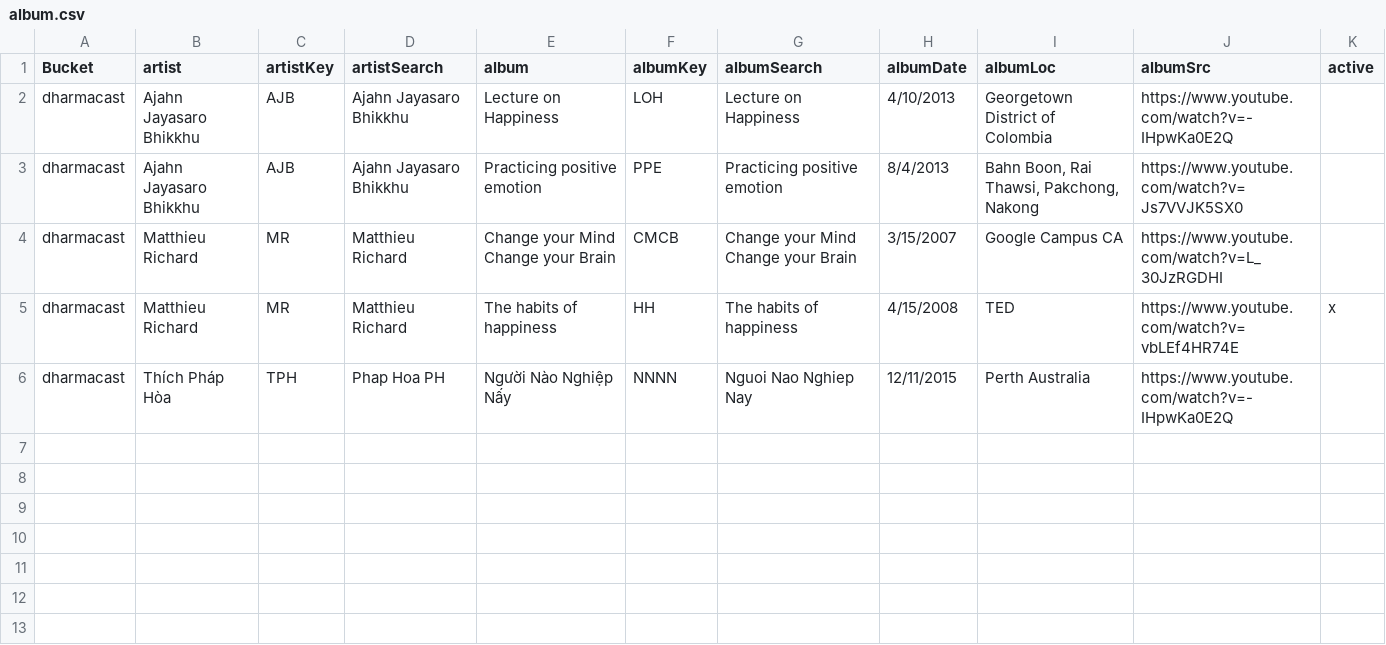
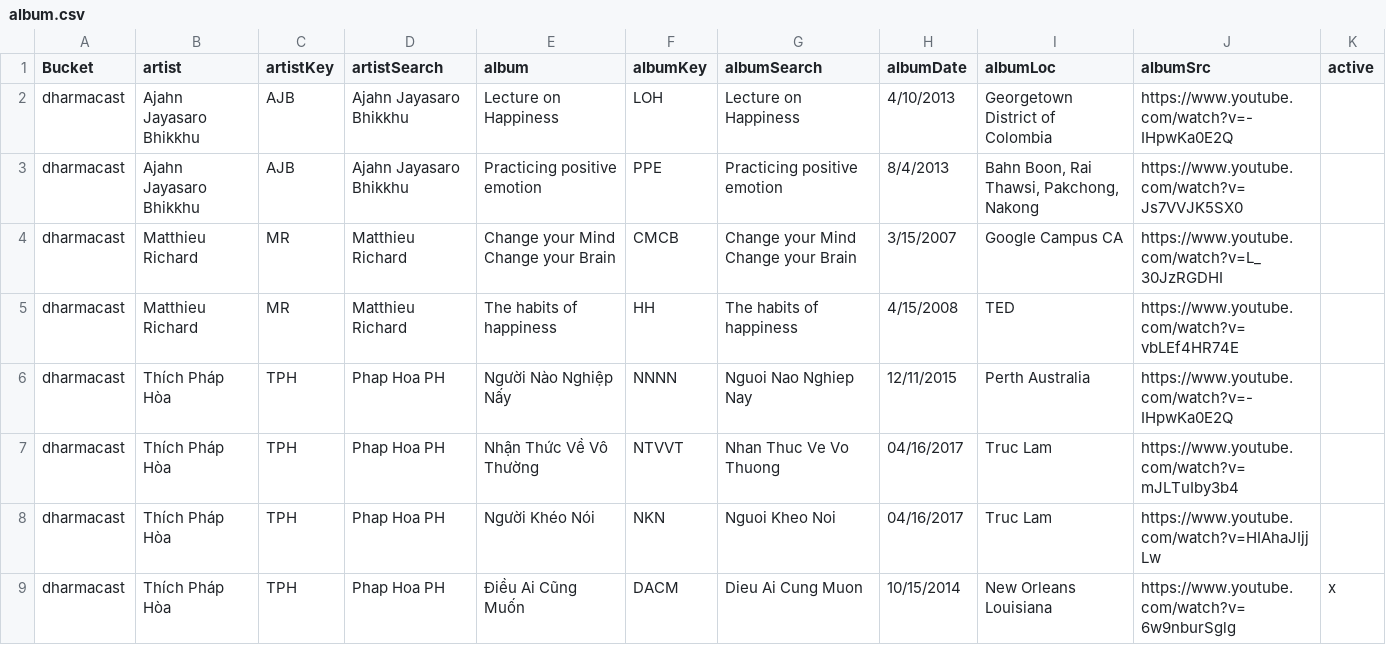
Before and after one commit to lamhuy/album-splitter, a CSV file: album.csv, drawn as a sheet; the diff names each change by its address in the sheet, - before the commit and + after, or states it on an @@ line.

```diff
--- a/album.csv
+++ b/album.csv
-K5 (active): x
+K5 (active): (empty)
+row 7: dharmacast | Thích Pháp Hòa | TPH | Phap Hoa PH | Nhận Thức Về Vô Thường | NTVVT | Nhan Thuc Ve Vo Thuong | 04/16/2017 | Truc Lam | https://www.youtube.com/watch?v=mJLTuIby3b4
+row 8: dharmacast | Thích Pháp Hòa | TPH | Phap Hoa PH | Người Khéo Nói | NKN | Nguoi Kheo Noi | 04/16/2017 | Truc Lam | https://www.youtube.com/watch?v=HIAhaJIjjLw
+row 9: dharmacast | Thích Pháp Hòa | TPH | Phap Hoa PH | Điều Ai Cũng Muốn | DACM | Dieu Ai Cung Muon | 10/15/2014 | New Orleans Louisiana | https://www.youtube.com/watch?v=6w9nburSglg | x
```
Also changed, not shown: 2 other files.
